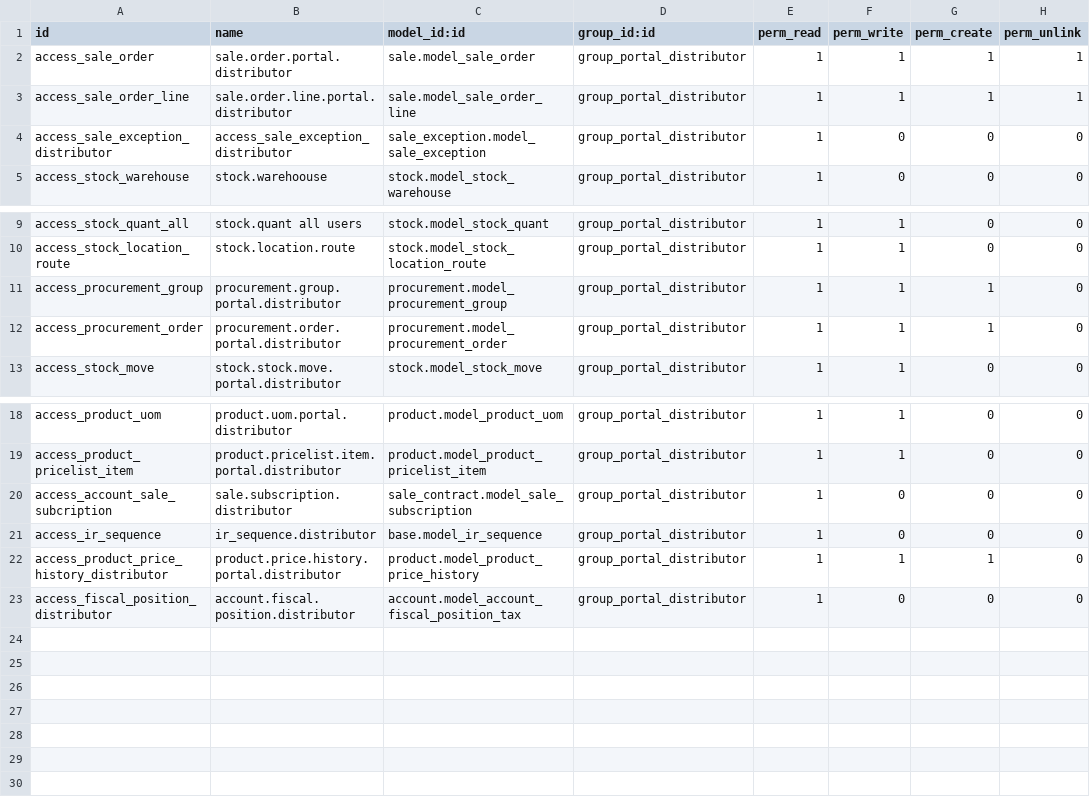
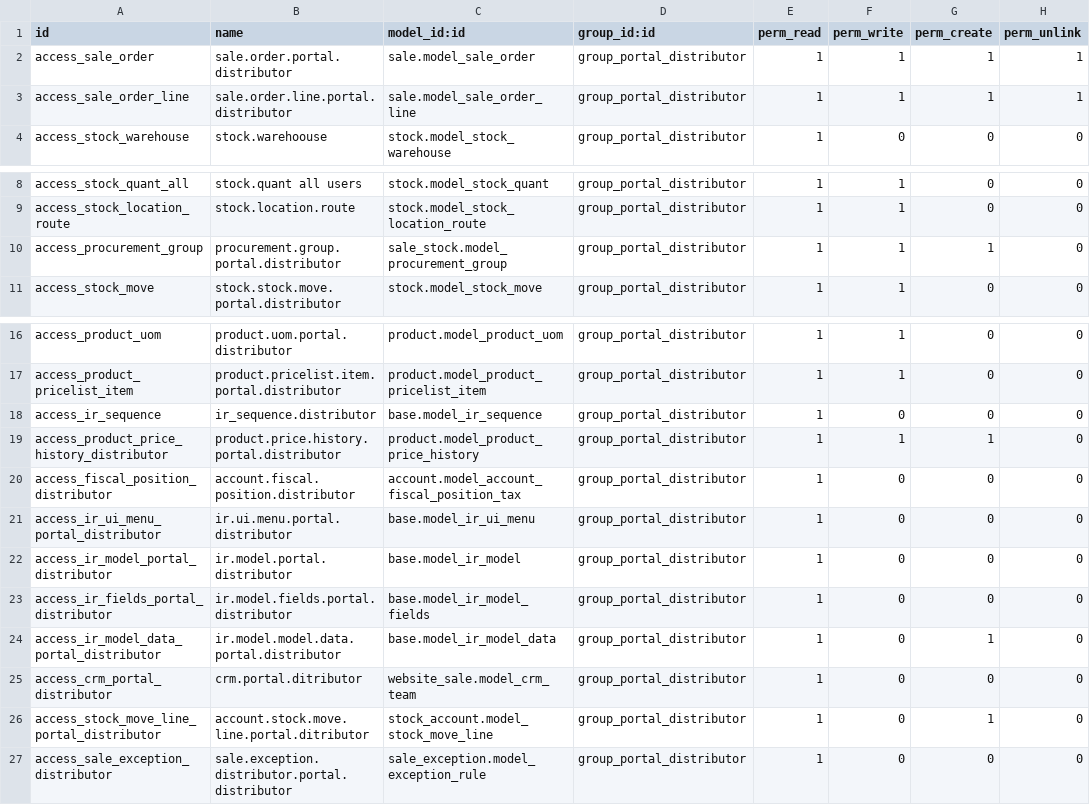
Before and after one commit to niulinlnc/enterprise-extensions, a CSV file: portal_sale_distributor/security/ir.model.access.csv, drawn as a sheet; only a part is shown, gaps mark what is left out.

Commit message:
[MIG] portal_sale_distributor to 11.0 (#41)
* [MIG] portal_sale_distributor to 11.0
[FIX] readme
[ADD] security access rules to group portal ditributor
[REM] delete data tag

* [ADD] add sale_workflow dependence

* [REM] remove line end of file

* [FIX] change' /' to concatenated string

* [REM] remove sale.exception.confirm ACL

* [FIX] add misssing line in Readme

* [ADD] exception.rule rule access

* [ADD] enterprice depends

```diff
--- a/portal_sale_distributor/security/ir.model.access.csv
+++ b/portal_sale_distributor/security/ir.model.access.csv
@@ -3,3 +3,2 @@ access_sale_order,sale.order.portal.distributor,sale.model_sale_order,group_port
 access_sale_order_line,sale.order.line.portal.distributor,sale.model_sale_order_line,group_portal_distributor,1,1,1,1
-access_sale_exception_distributor,access_sale_exception_distributor,sale_exception.model_sale_exception,group_portal_distributor,1,0,0,0
 access_stock_warehouse,stock.warehoouse,stock.model_stock_warehouse,group_portal_distributor,1,0,0,0
@@ -10,4 +9,3 @@ access_stock_quant_all,stock.quant all users,stock.model_stock_quant,group_porta
 access_stock_location_route,stock.location.route,stock.model_stock_location_route,group_portal_distributor,1,1,0,0
-access_procurement_group,procurement.group.portal.distributor,procurement.model_procurement_group,group_portal_distributor,1,1,1,0
-access_procurement_order,procurement.order.portal.distributor,procurement.model_procurement_order,group_portal_distributor,1,1,1,0
+access_procurement_group,procurement.group.portal.distributor,sale_stock.model_procurement_group,group_portal_distributor,1,1,1,0
 access_stock_move,stock.stock.move.portal.distributor,stock.model_stock_move,group_portal_distributor,1,1,0,0
@@ -19,3 +17,2 @@ access_product_uom,product.uom.portal.distributor,product.model_product_uom,grou
 access_product_pricelist_item,product.pricelist.item.portal.distributor,product.model_product_pricelist_item,group_portal_distributor,1,1,0,0
-access_account_sale_subcription,sale.subscription.distributor,sale_contract.model_sale_subscription,group_portal_distributor,1,0,0,0
 access_ir_sequence,ir_sequence.distributor,base.model_ir_sequence,group_portal_distributor,1,0,0,0
@@ -23 +20,8 @@ access_product_price_history_distributor,product.price.history.portal.distributo
 access_fiscal_position_distributor,account.fiscal.position.distributor,account.model_account_fiscal_position_tax,group_portal_distributor,1,0,0,0
+access_ir_ui_menu_portal_distributor,ir.ui.menu.portal.distributor,base.model_ir_ui_menu,group_portal_distributor,1,0,0,0
+access_ir_model_portal_distributor,ir.model.portal.distributor,base.model_ir_model,group_portal_distributor,1,0,0,0
+access_ir_fields_portal_distributor,ir.model.fields.portal.distributor,base.model_ir_model_fields,group_portal_distributor,1,0,0,0
+access_ir_model_data_portal_distributor,ir.model.model.data.portal.distributor,base.model_ir_model_data,group_portal_distributor,1,0,1,0
+access_crm_portal_distributor,crm.portal.ditributor,website_sale.model_crm_team,group_portal_distributor,1,0,0,0
+access_stock_move_line_portal_distributor,account.stock.move.line.portal.ditributor,stock_account.model_stock_move_line,group_portal_distributor,1,0,1,0
+access_sale_exception_distributor,sale.exception.distributor.portal.distributor,sale_exception.model_exception_rule,group_portal_distributor,1,0,0,0
```
Also changed, not shown: 13 other files.
